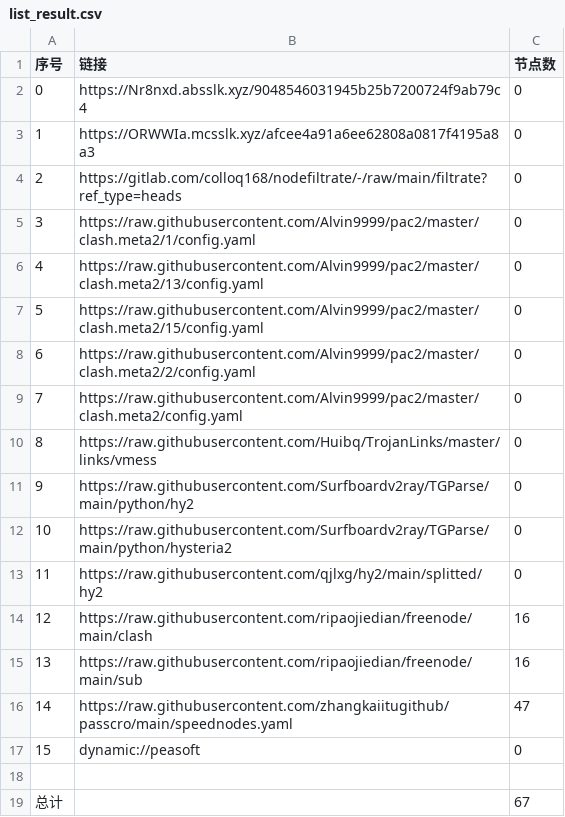
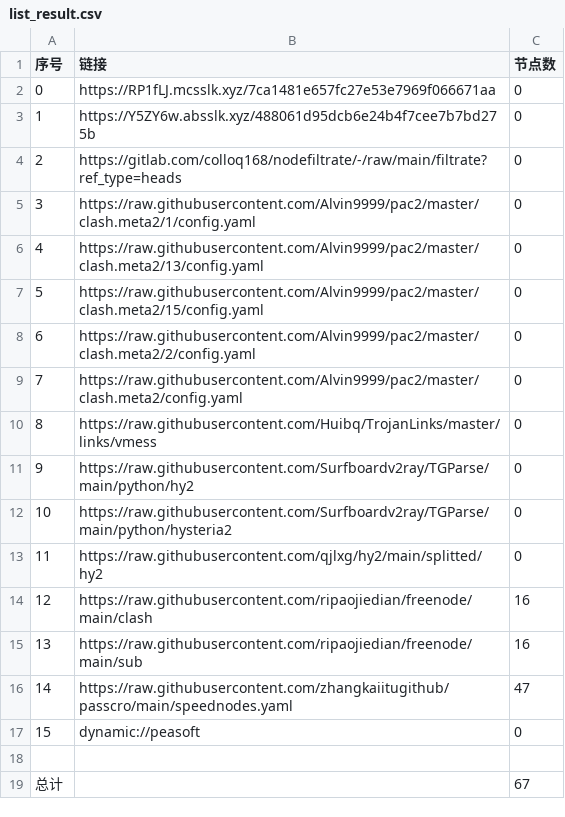
Before and after one commit to hahahahalipoterr/AutoMergePublicNodes, a CSV file: list_result.csv, drawn as a sheet.

```diff
--- a/list_result.csv
+++ b/list_result.csv
@@ -1,4 +1,4 @@
 序号,链接,节点数
-0,https://Nr8nxd.absslk.xyz/9048546031945b25b7200724f9ab79c4,0
-1,https://ORWWIa.mcsslk.xyz/afcee4a91a6ee62808a0817f4195a8a3,0
+0,https://RP1fLJ.mcsslk.xyz/7ca1481e657fc27e53e7969f066671aa,0
+1,https://Y5ZY6w.absslk.xyz/488061d95dcb6e24b4f7cee7b7bd275b,0
 2,https://gitlab.com/colloq168/nodefiltrate/-/raw/main/filtrate?ref_type=heads,0
```
Also changed, not shown: 3 other files.
